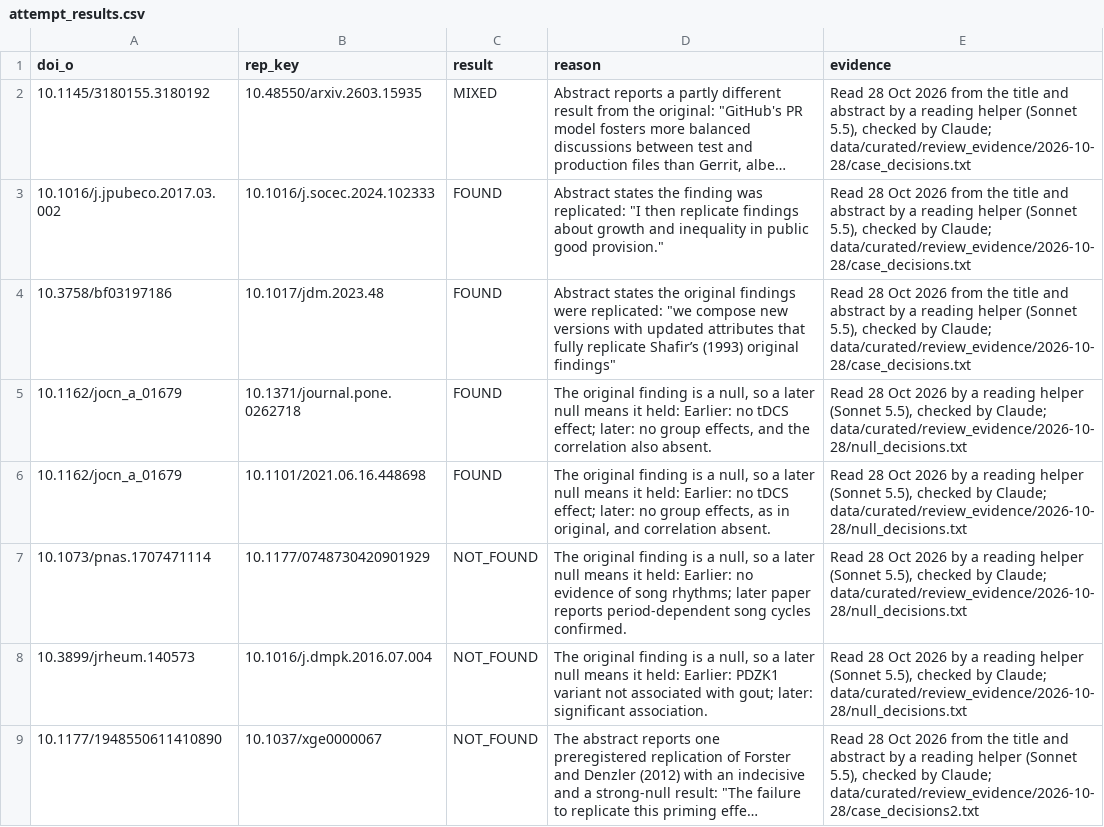
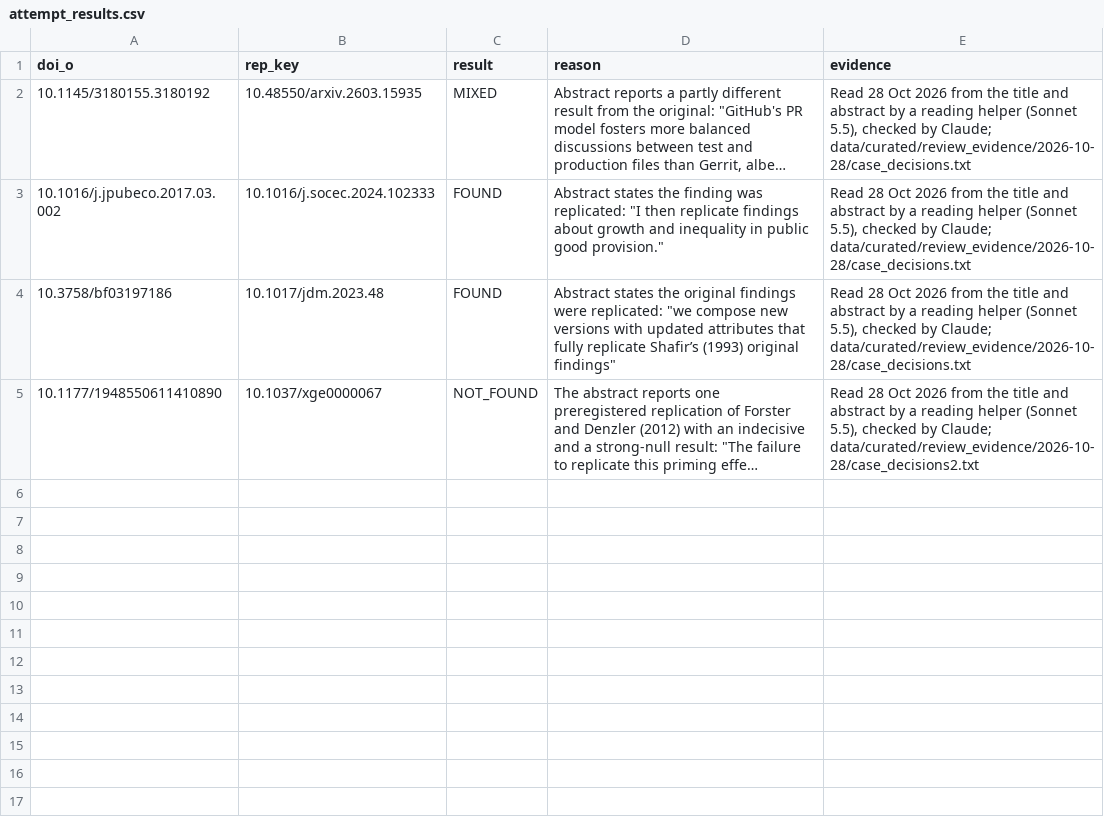
Before and after one commit to leosammallahti/retested, a CSV file: data/curated/attempt_results.csv, drawn as a sheet; long unchanged cells end in …; the diff names each change by its address in the sheet, - before the commit and + after, or states it on an @@ line.

```diff
--- a/data/curated/attempt_results.csv
+++ b/data/curated/attempt_results.csv
-row 5: 10.1162/jocn_a_01679 | 10.1371/journal.pone.0262718 | FOUND | The original finding is a null, so a later null means it held: Earlier: no tDCS effect; later: no group effects, and the correlation also absent. | Read 28 Oct 2026 by a reading helper (Sonnet 5.5), checked by Claude; data/curated/review_evidence/2026-10-28/null_decisions.txt
-row 6: 10.1162/jocn_a_01679 | 10.1101/2021.06.16.448698 | FOUND | The original finding is a null, so a later null means it held: Earlier: no tDCS effect; later: no group effects, as in original, and correlation absent. | Read 28 Oct 2026 by a reading helper (Sonnet 5.5), checked by Claude; data/curated/review_evidence/2026-10-28/null_decisions.txt
-row 7: 10.1073/pnas.1707471114 | 10.1177/0748730420901929 | NOT_FOUND | The original finding is a null, so a later null means it held: Earlier: no evidence of song rhythms; later paper reports period-dependent song cycles confirmed. | Read 28 Oct 2026 by a reading helper (Sonnet 5.5), checked by Claude; data/curated/review_evidence/2026-10-28/null_decisions.txt
-row 8: 10.3899/jrheum.140573 | 10.1016/j.dmpk.2016.07.004 | NOT_FOUND | The original finding is a null, so a later null means it held: Earlier: PDZK1 variant not associated with gout; later: significant association. | Read 28 Oct 2026 by a reading helper (Sonnet 5.5), checked by Claude; data/curated/review_evidence/2026-10-28/null_decisions.txt
```
Also changed, not shown: data/curated/attempt_exclusions.csv, data/curated/attempts_checked.csv, 20 other files.
